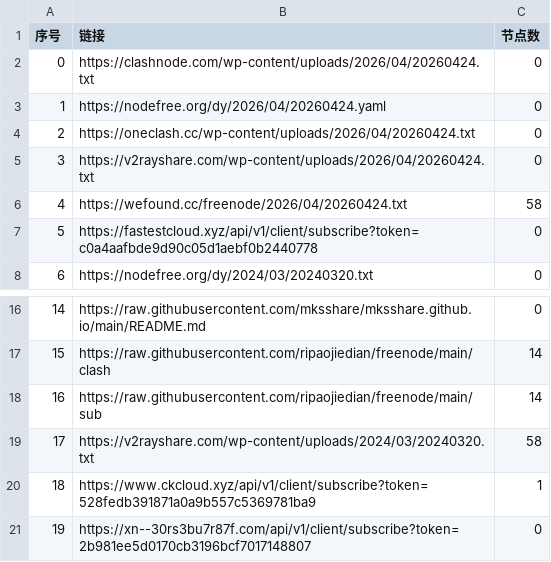
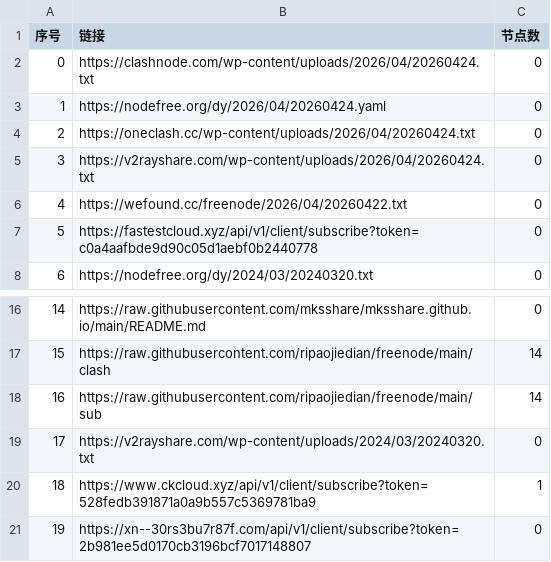
Before and after one commit to ligusx/Auto, a CSV file: list_result.csv, drawn as a sheet; only a part is shown, gaps mark what is left out.

```diff
--- a/list_result.csv
+++ b/list_result.csv
@@ -5,3 +5,3 @@
 3,https://v2rayshare.com/wp-content/uploads/2026/04/20260424.txt,0
-4,https://wefound.cc/freenode/2026/04/20260424.txt,58
+4,https://wefound.cc/freenode/2026/04/20260422.txt,0
 5,https://fastestcloud.xyz/api/v1/client/subscribe?token=c0a4aafbde9d90c05d1aebf0b2440778,0
@@ -18,3 +18,3 @@
 16,https://raw.githubusercontent.com/ripaojiedian/freenode/main/sub,14
-17,https://v2rayshare.com/wp-content/uploads/2024/03/20240320.txt,58
+17,https://v2rayshare.com/wp-content/uploads/2024/03/20240320.txt,0
 18,https://www.ckcloud.xyz/api/v1/client/subscribe?token=528fedb391871a0a9b557c5369781ba9,1
```
Also changed, not shown: 2 other files.
